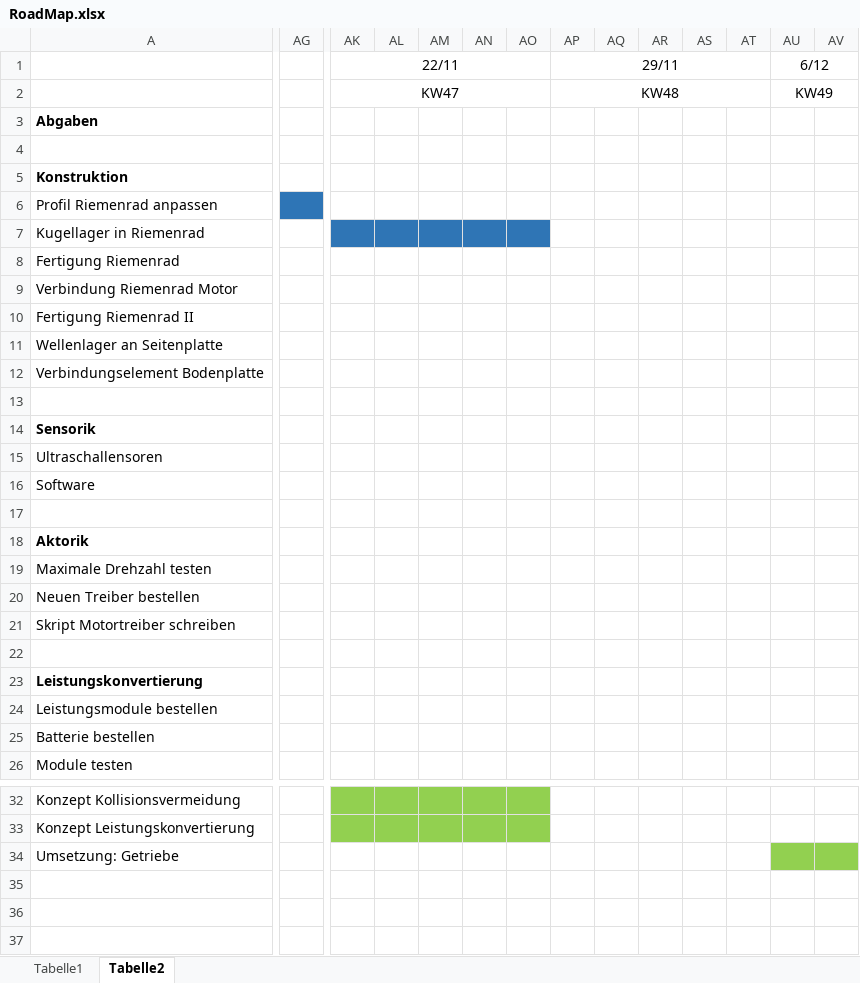
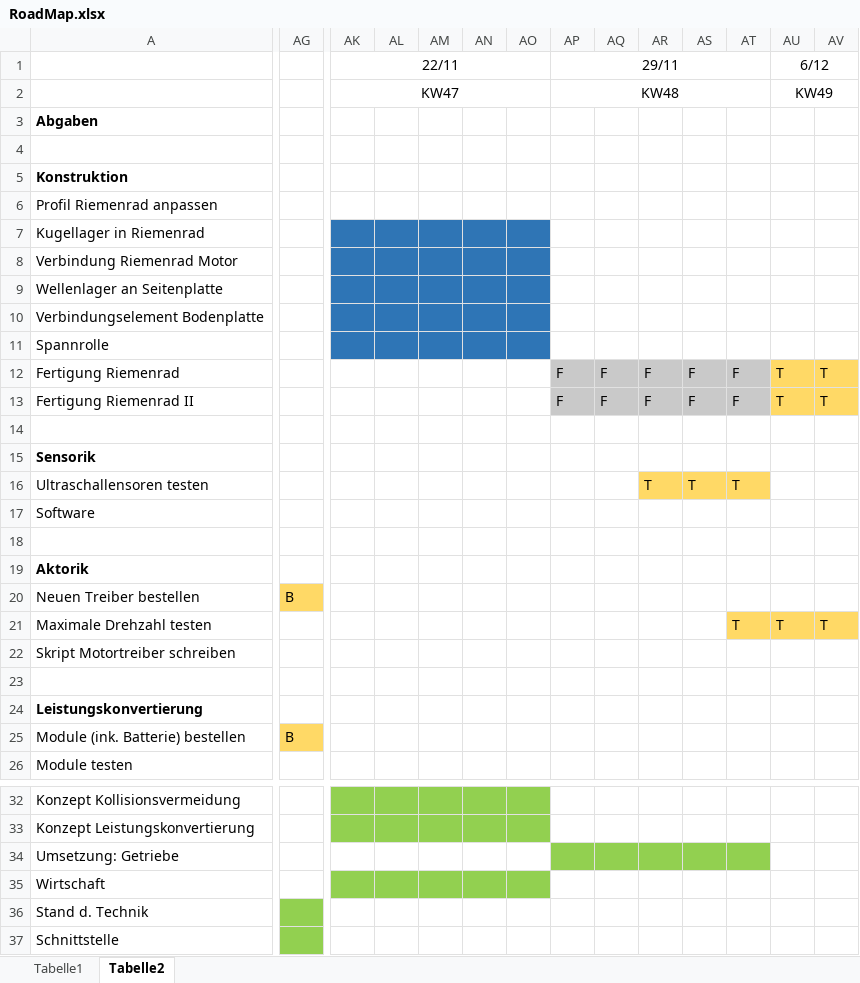
Before and after one commit to Purdbull/Studienarbeit, an Excel workbook: 0_Projektorga/RoadMap.xlsx, sheet Tabelle2, drawn as a sheet; only a part is shown, gaps mark what is left out; values as stored, in another font and other column widths than the file's, no borders; removed rows and columns are numbered as before the commit, all else as after; rows hold the shown columns only; the diff covers the shown part only; the diff names each change by its address in the sheet, - before the commit and + after, or states it on an @@ line.

```diff
--- a/0_Projektorga/RoadMap.xlsx (sheet Tabelle2)
+++ b/0_Projektorga/RoadMap.xlsx (sheet Tabelle2)
-AG6 fill: #2E75B6
+AG6 fill: none
-row 8: Fertigung Riemenrad
-AK8:AO8 fill: none
+AK8:AO8 fill: #2F75B5
-row 10: Fertigung Riemenrad II
-AK9:AO10 fill: none
+AK9:AO10 fill: #2E75B6
+row 11: Spannrolle
+row 12: Fertigung Riemenrad |  |  |  |  |  |  | F | F | F | F | F | T | T
+row 13: Fertigung Riemenrad II |  |  |  |  |  |  | F | F | F | F | F | T | T
-row 15: Ultraschallensoren
+row 16: Ultraschallensoren testen |  |  |  |  |  |  |  |  | T | T | T
-row 19: Maximale Drehzahl testen
-AG20: (empty)
+AG20: B
-AG20 fill: none
+AG20 fill: #FFD966
+row 21: Maximale Drehzahl testen |  |  |  |  |  |  |  |  |  |  | T | T | T
-row 24: Leistungsmodule bestellen
-row 25: Batterie bestellen
+row 25: Module (ink. Batterie) bestellen | B
-AP34:AT34 fill: none
+AP34:AT34 fill: #92D050
-AU34:AV34 fill: #92D050
+AU34:AV34 fill: none
+row 35: Wirtschaft
+row 36: Stand d. Technik
+row 37: Schnittstelle
```
Also changed, not shown: cell formats elsewhere in this sheet, 5 other files.
